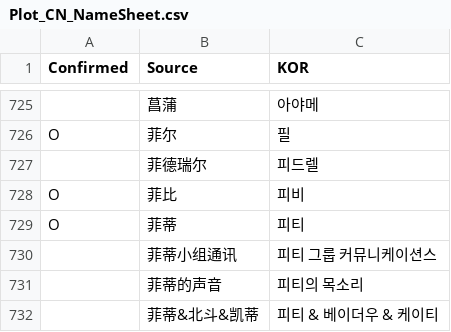
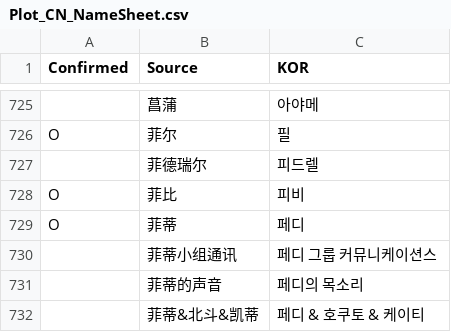
Before and after one commit to re4ever/AG_Translate_new, a CSV file: Plot_CN_NameSheet.csv, drawn as a sheet; only a part is shown, gaps mark what is left out; the diff covers the shown part only.

```diff
--- a/Plot_CN_NameSheet.csv
+++ b/Plot_CN_NameSheet.csv
@@ -728,5 +728,5 @@ O,"菲尔","필"
 O,"菲比","피비"
-O,"菲蒂","피티"
-,"菲蒂小组通讯","피티 그룹 커뮤니케이션스"
-,"菲蒂的声音","피티의 목소리"
-,"菲蒂&北斗&凯蒂","피티 & 베이더우 & 케이티"
+O,"菲蒂","페디"
+,"菲蒂小组通讯","페디 그룹 커뮤니케이션스"
+,"菲蒂的声音","페디의 목소리"
+,"菲蒂&北斗&凯蒂","페디 & 호쿠토 & 케이티"
```
Also changed, not shown: 11 edited cells elsewhere in this file, Plot_JAP_NameSheet.csv, ReplaceText.tsv, 33 other files.
